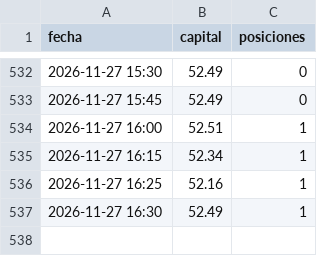
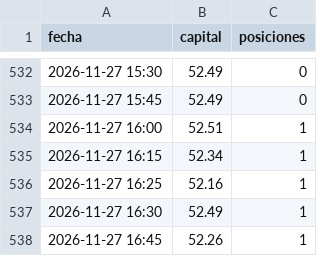
Before and after one commit to KUbikGamerYT/bots-trading, a CSV file: capital_loco.csv, drawn as a sheet; only a part is shown, gaps mark what is left out.

```diff
--- a/capital_loco.csv
+++ b/capital_loco.csv
@@ -537 +537,2 @@ fecha,capital,posiciones
 2026-11-27 16:30,52.49,1
+2026-11-27 16:45,52.26,1
```
Also changed, not shown: capital_ftmo.csv, 19 other files.
